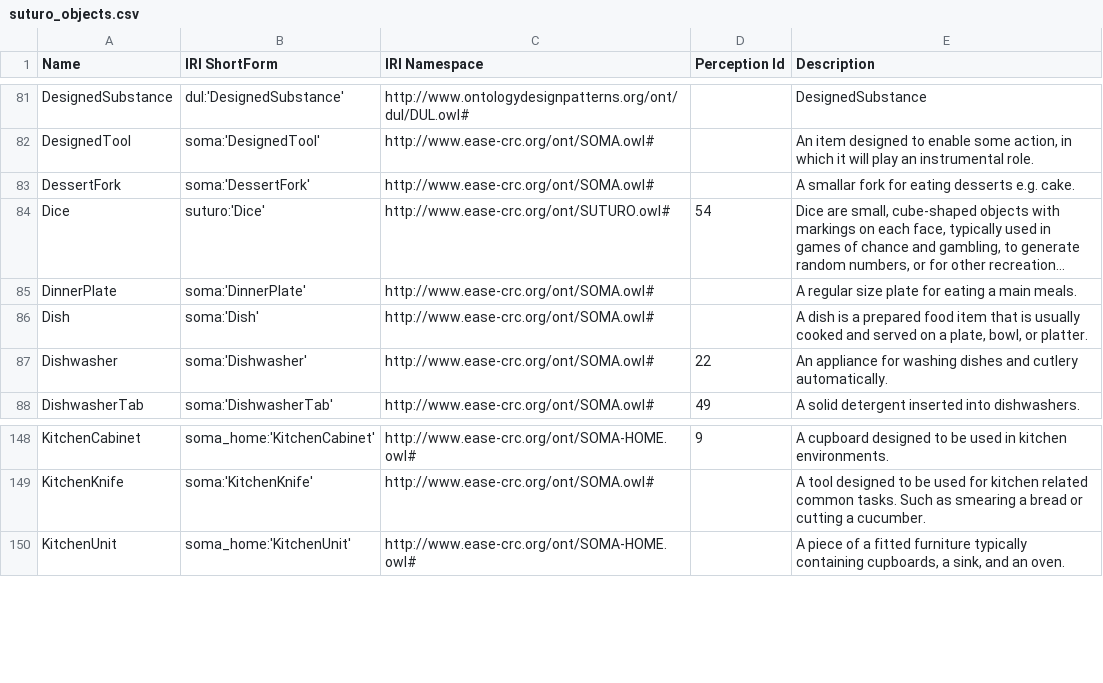
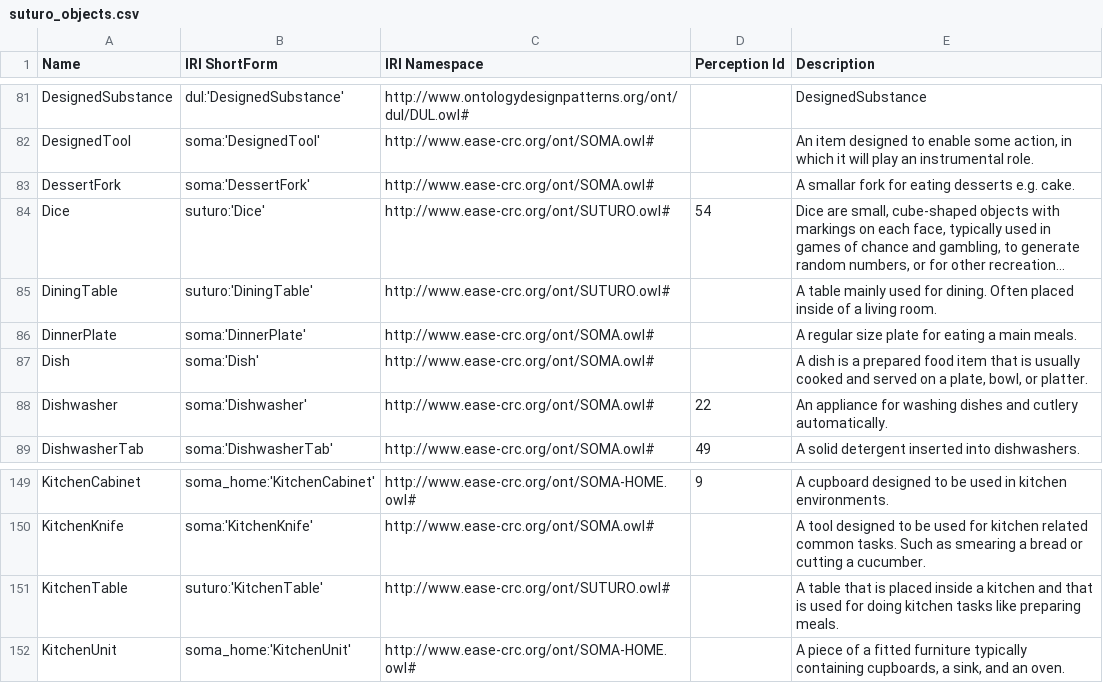
Before and after one commit to SUTURO/suturo_knowledge, a CSV file: docs/objects/owl2anything/output/suturo_objects.csv, drawn as a sheet; only a part is shown, gaps mark what is left out; long unchanged cells end in …; the diff names each change by its address in the sheet, - before the commit and + after, or states it on an @@ line.

Commit message:
Updated SUTURO Objects to 889518b (owl2anything:61 :rocket:)

```diff
--- a/docs/objects/owl2anything/output/suturo_objects.csv
+++ b/docs/objects/owl2anything/output/suturo_objects.csv
+row 85: DiningTable | suturo:'DiningTable' | http://www.ease-crc.org/ont/SUTURO.owl# |  | A table mainly used for dining. Often placed inside of a living room.
+row 151: KitchenTable | suturo:'KitchenTable' | http://www.ease-crc.org/ont/SUTURO.owl# |  | A table that is placed inside a kitchen and that is used for doing kitchen tasks like preparing meals.
```
